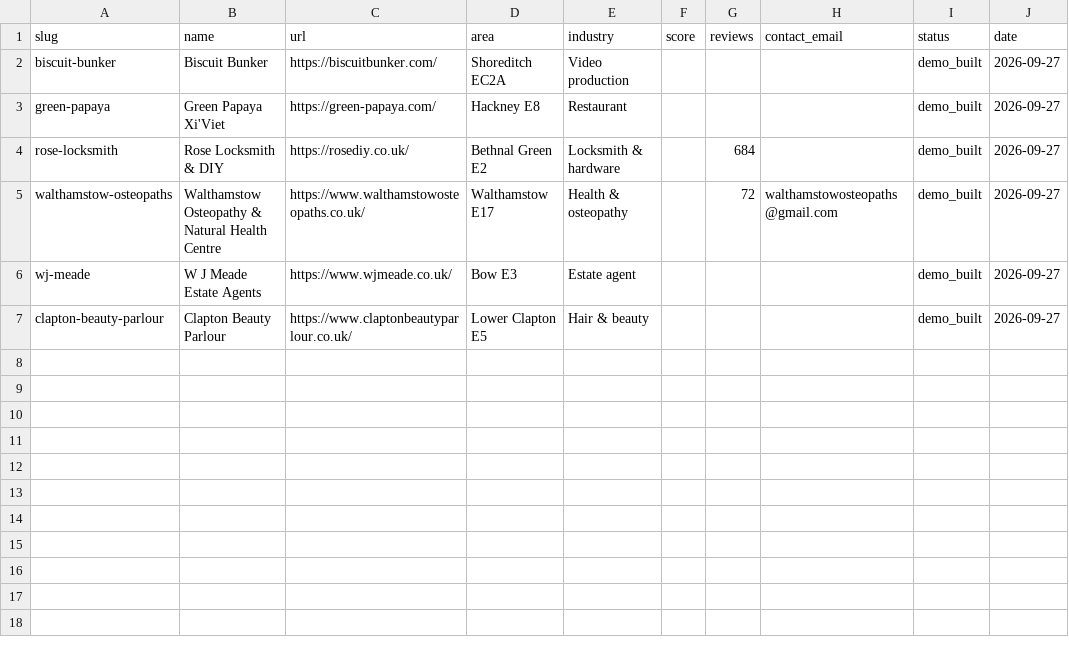
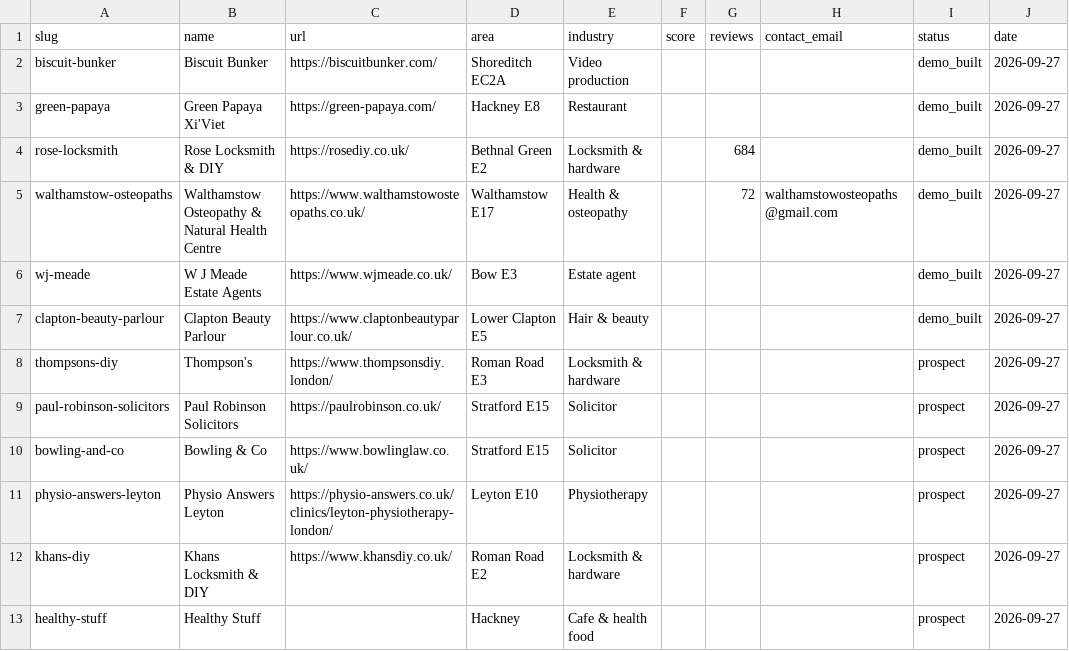
Before and after one commit to THIS-GUY-CANT-CODE/ant-design, a CSV file: agency/pipeline.csv, drawn as a sheet; the diff names each change by its address in the sheet, - before the commit and + after, or states it on an @@ line.

```diff
--- a/agency/pipeline.csv
+++ b/agency/pipeline.csv
+row 8: thompsons-diy | Thompson's | https://www.thompsonsdiy.london/ | Roman Road E3 | Locksmith & hardware |  |  |  | prospect | 2026-09-27
+row 9: paul-robinson-solicitors | Paul Robinson Solicitors | https://paulrobinson.co.uk/ | Stratford E15 | Solicitor |  |  |  | prospect | 2026-09-27
+row 10: bowling-and-co | Bowling & Co | https://www.bowlinglaw.co.uk/ | Stratford E15 | Solicitor |  |  |  | prospect | 2026-09-27
+row 11: physio-answers-leyton | Physio Answers Leyton | https://physio-answers.co.uk/clinics/leyton-physiotherapy-london/ | Leyton E10 | Physiotherapy |  |  |  | prospect | 2026-09-27
+row 12: khans-diy | Khans Locksmith & DIY | https://www.khansdiy.co.uk/ | Roman Road E2 | Locksmith & hardware |  |  |  | prospect | 2026-09-27
+row 13: healthy-stuff | Healthy Stuff |  | Hackney | Cafe & health food |  |  |  | prospect | 2026-09-27
```
Also changed, not shown: 1 other file.
